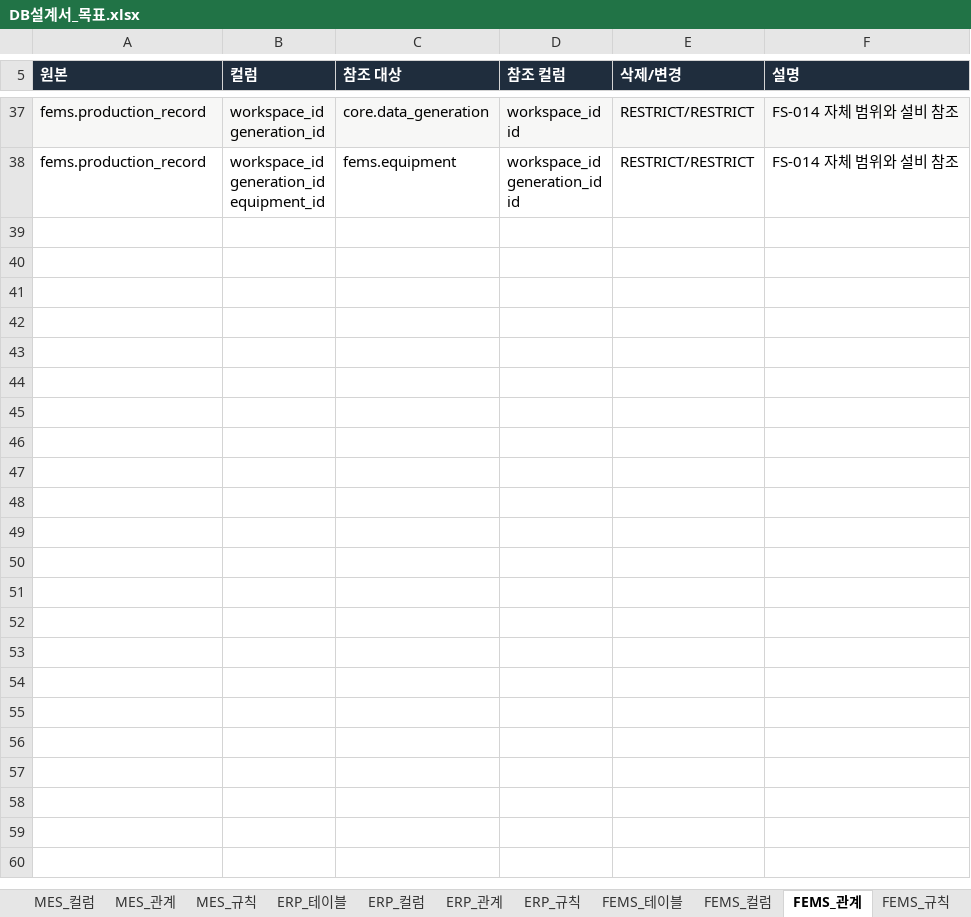
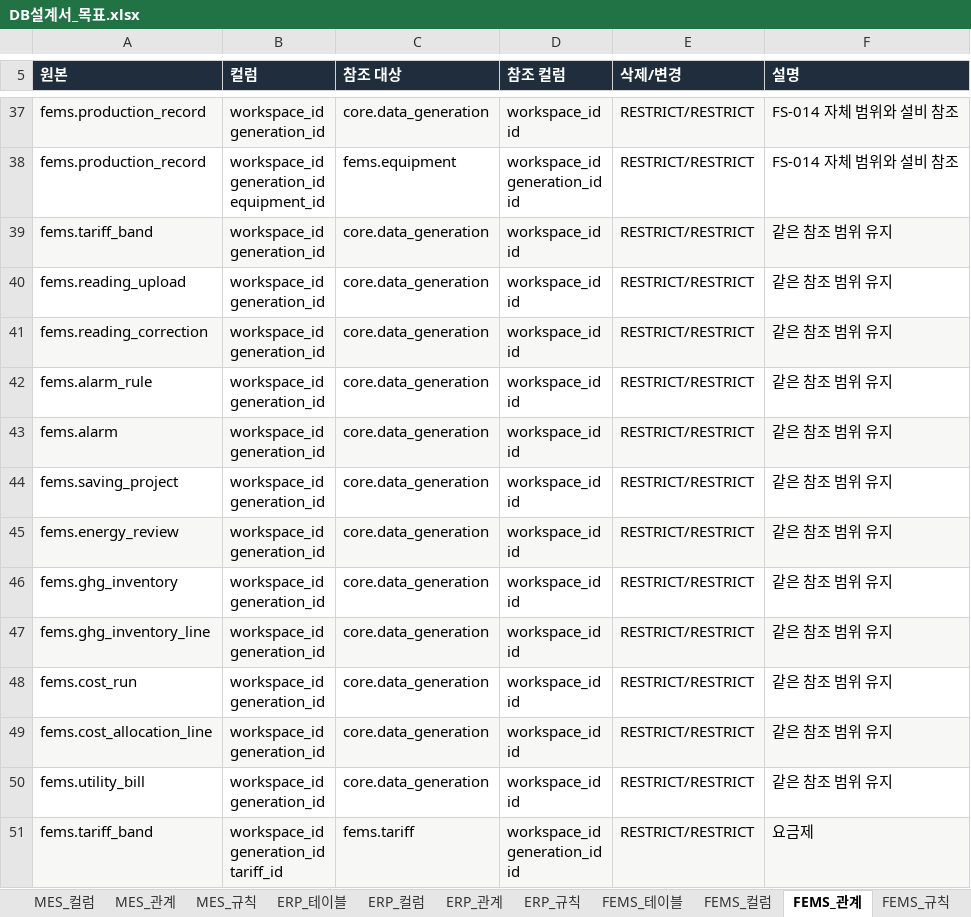
Before and after one commit to go8105/factory-studio, an Excel workbook: docs/db/DB설계서_목표.xlsx, sheet FEMS_관계, drawn as a sheet; only a part is shown, gaps mark what is left out; values as stored, in another font and other column widths than the file's, no borders; ↵ is a line break in a cell; the diff covers the shown part only; the diff names each change by its address in the sheet, - before the commit and + after, or states it on an @@ line.

```diff
--- a/docs/db/DB설계서_목표.xlsx (sheet FEMS_관계)
+++ b/docs/db/DB설계서_목표.xlsx (sheet FEMS_관계)
+row 39: fems.tariff_band | workspace_id ↵ generation_id | core.data_generation | workspace_id ↵ id | RESTRICT/RESTRICT | 같은 참조 범위 유지
+row 40: fems.reading_upload | workspace_id ↵ generation_id | core.data_generation | workspace_id ↵ id | RESTRICT/RESTRICT | 같은 참조 범위 유지
+row 41: fems.reading_correction | workspace_id ↵ generation_id | core.data_generation | workspace_id ↵ id | RESTRICT/RESTRICT | 같은 참조 범위 유지
+row 42: fems.alarm_rule | workspace_id ↵ generation_id | core.data_generation | workspace_id ↵ id | RESTRICT/RESTRICT | 같은 참조 범위 유지
+row 43: fems.alarm | workspace_id ↵ generation_id | core.data_generation | workspace_id ↵ id | RESTRICT/RESTRICT | 같은 참조 범위 유지
+row 44: fems.saving_project | workspace_id ↵ generation_id | core.data_generation | workspace_id ↵ id | RESTRICT/RESTRICT | 같은 참조 범위 유지
+row 45: fems.energy_review | workspace_id ↵ generation_id | core.data_generation | workspace_id ↵ id | RESTRICT/RESTRICT | 같은 참조 범위 유지
+row 46: fems.ghg_inventory | workspace_id ↵ generation_id | core.data_generation | workspace_id ↵ id | RESTRICT/RESTRICT | 같은 참조 범위 유지
+row 47: fems.ghg_inventory_line | workspace_id ↵ generation_id | core.data_generation | workspace_id ↵ id | RESTRICT/RESTRICT | 같은 참조 범위 유지
+row 48: fems.cost_run | workspace_id ↵ generation_id | core.data_generation | workspace_id ↵ id | RESTRICT/RESTRICT | 같은 참조 범위 유지
+row 49: fems.cost_allocation_line | workspace_id ↵ generation_id | core.data_generation | workspace_id ↵ id | RESTRICT/RESTRICT | 같은 참조 범위 유지
+row 50: fems.utility_bill | workspace_id ↵ generation_id | core.data_generation | workspace_id ↵ id | RESTRICT/RESTRICT | 같은 참조 범위 유지
+row 51: fems.tariff_band | workspace_id ↵ generation_id ↵ tariff_id | fems.tariff | workspace_id ↵ generation_id ↵ id | RESTRICT/RESTRICT | 요금제
```
Also changed, not shown: 13 added rows and 1 edited cell elsewhere in this sheet, sheet FEMS_컬럼, sheet FEMS_규칙, sheet FEMS_테이블, sheet 00_전체관계, sheet 00_목차, sheet 00_변경이력, 36 more sheets, 17 other files.
